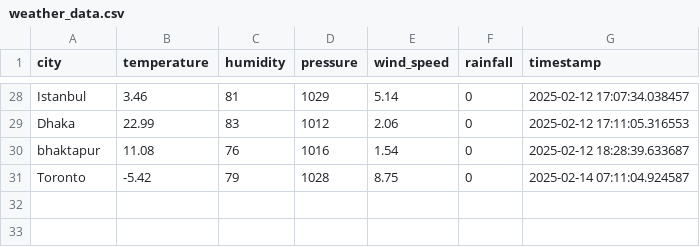
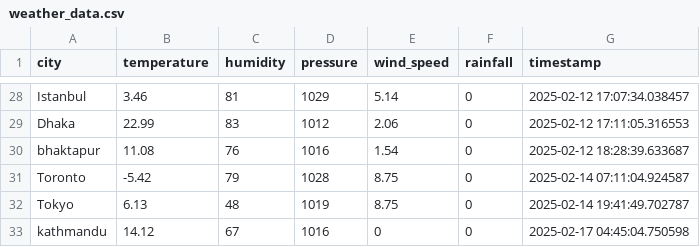
Before and after one commit to Code-With-Samuel/weather_forecast_system, a CSV file: data_source/weather_data.csv, drawn as a sheet; only a part is shown, gaps mark what is left out; the diff names each change by its address in the sheet, - before the commit and + after, or states it on an @@ line.

Commit message:
Weather forecast App

```diff
--- a/data_source/weather_data.csv
+++ b/data_source/weather_data.csv
+row 32: Tokyo | 6.13 | 48 | 1019 | 8.75 | 0 | 2025-02-14 19:41:49.702787
+row 33: kathmandu | 14.12 | 67 | 1016 | 0 | 0 | 2025-02-17 04:45:04.750598
```
Also changed, not shown: 10 other files.
